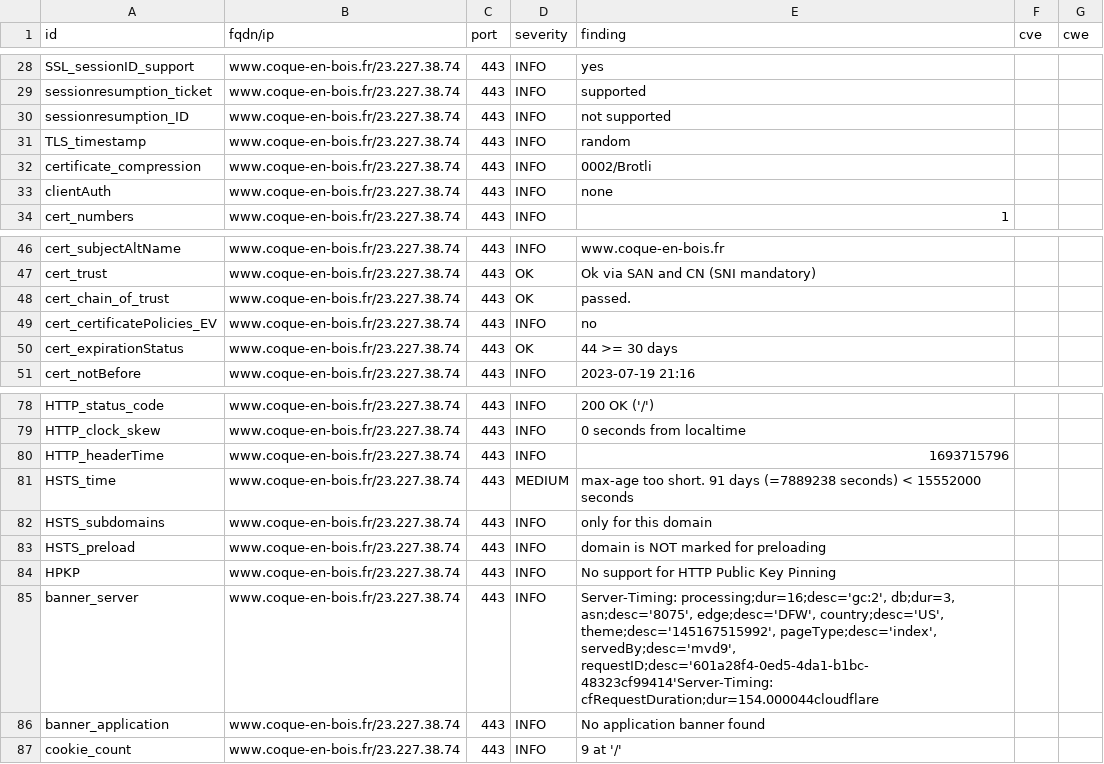
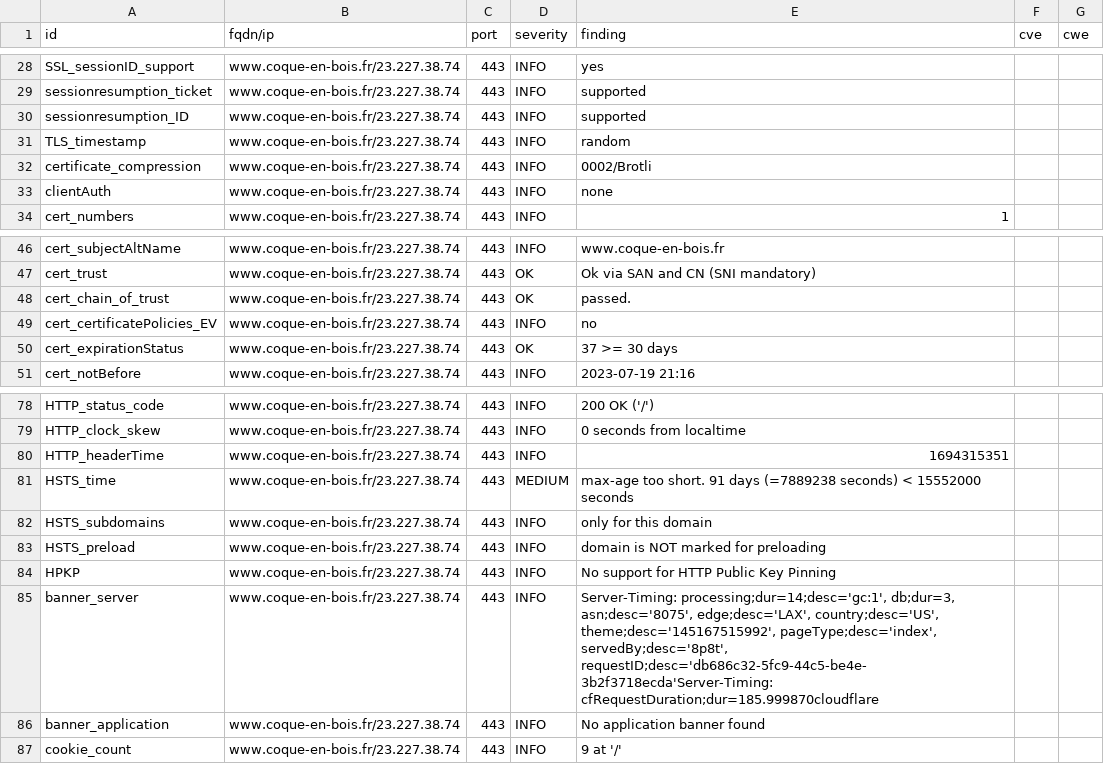
Before and after one commit to touffies/402web-dashboard, a CSV file: results/aHR0cHM6Ly93d3cuY29xdWUtZW4tYm9pcy5mcg==/testssl.csv, drawn as a sheet; only a part is shown, gaps mark what is left out.

```diff
--- a/results/aHR0cHM6Ly93d3cuY29xdWUtZW4tYm9pcy5mcg==/testssl.csv
+++ b/results/aHR0cHM6Ly93d3cuY29xdWUtZW4tYm9pcy5mcg==/testssl.csv
@@ -29,3 +29,3 @@
 "sessionresumption_ticket","www.coque-en-bois.fr/23.227.38.74","443","INFO","supported","",""
-"sessionresumption_ID","www.coque-en-bois.fr/23.227.38.74","443","INFO","not supported","",""
+"sessionresumption_ID","www.coque-en-bois.fr/23.227.38.74","443","INFO","supported","",""
 "TLS_timestamp","www.coque-en-bois.fr/23.227.38.74","443","INFO","random","",""
@@ -49,3 +49,3 @@
 "cert_certificatePolicies_EV","www.coque-en-bois.fr/23.227.38.74","443","INFO","no","",""
-"cert_expirationStatus","www.coque-en-bois.fr/23.227.38.74","443","OK","44 >= 30 days","",""
+"cert_expirationStatus","www.coque-en-bois.fr/23.227.38.74","443","OK","37 >= 30 days","",""
 "cert_notBefore","www.coque-en-bois.fr/23.227.38.74","443","INFO","2023-07-19 21:16","",""
@@ -79,3 +79,3 @@
 "HTTP_clock_skew","www.coque-en-bois.fr/23.227.38.74","443","INFO","0 seconds from localtime","",""
-"HTTP_headerTime","www.coque-en-bois.fr/23.227.38.74","443","INFO","1693715796","",""
+"HTTP_headerTime","www.coque-en-bois.fr/23.227.38.74","443","INFO","1694315351","",""
 "HSTS_time","www.coque-en-bois.fr/23.227.38.74","443","MEDIUM","max-age too short. 91 days (=7889238 seconds) < 15552000 seconds","",""
@@ -84,3 +84,3 @@
 "HPKP","www.coque-en-bois.fr/23.227.38.74","443","INFO","No support for HTTP Public Key Pinning","",""
-"banner_server","www.coque-en-bois.fr/23.227.38.74","443","INFO","Server-Timing: processing;dur=16;desc='gc:2', db;dur=3, asn;desc='8075', edge;desc='DFW', country;desc='US', theme;desc='145167515992', pageType;desc='index', servedBy;desc='mvd9', requestID;desc='601a28f4-0ed5-4da1-b1bc-48323cf99414'Server-Timing: cfRequestDuration;dur=154.000044cloudflare","",""
+"banner_server","www.coque-en-bois.fr/23.227.38.74","443","INFO","Server-Timing: processing;dur=14;desc='gc:1', db;dur=3, asn;desc='8075', edge;desc='LAX', country;desc='US', theme;desc='145167515992', pageType;desc='index', servedBy;desc='8p8t', requestID;desc='db686c32-5fc9-44c5-be4e-3b2f3718ecda'Server-Timing: cfRequestDuration;dur=185.999870cloudflare","",""
 "banner_application","www.coque-en-bois.fr/23.227.38.74","443","INFO","No application banner found","",""
```
Also changed, not shown: 15 other files.
